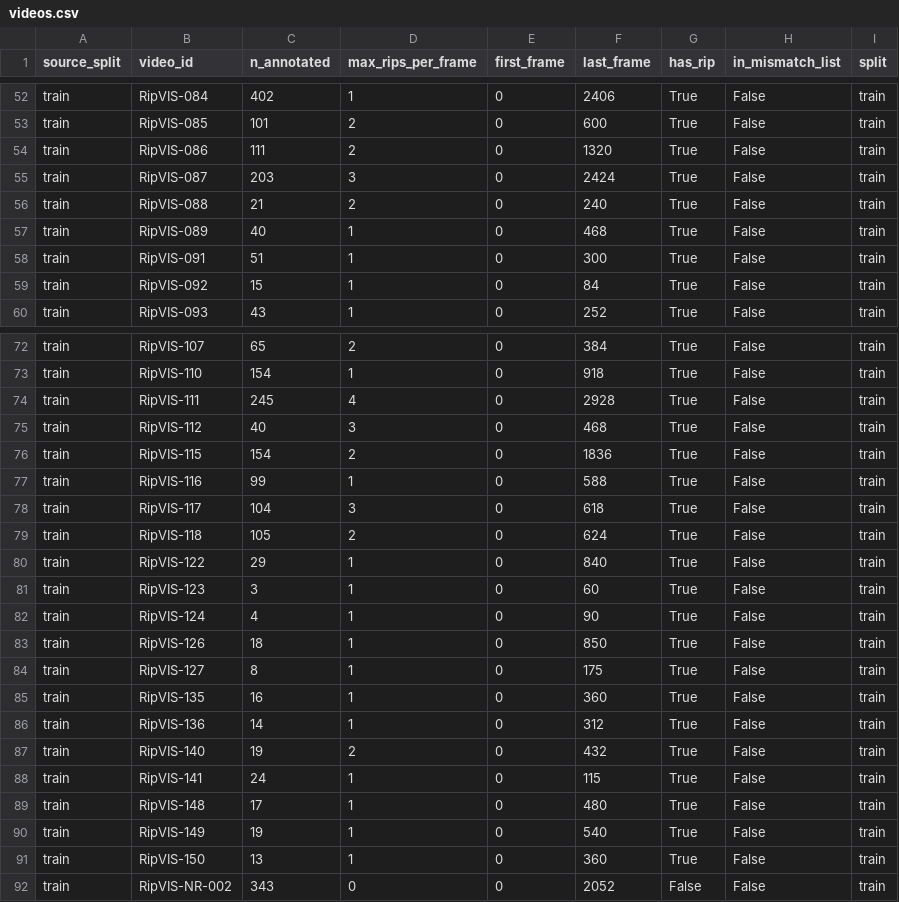
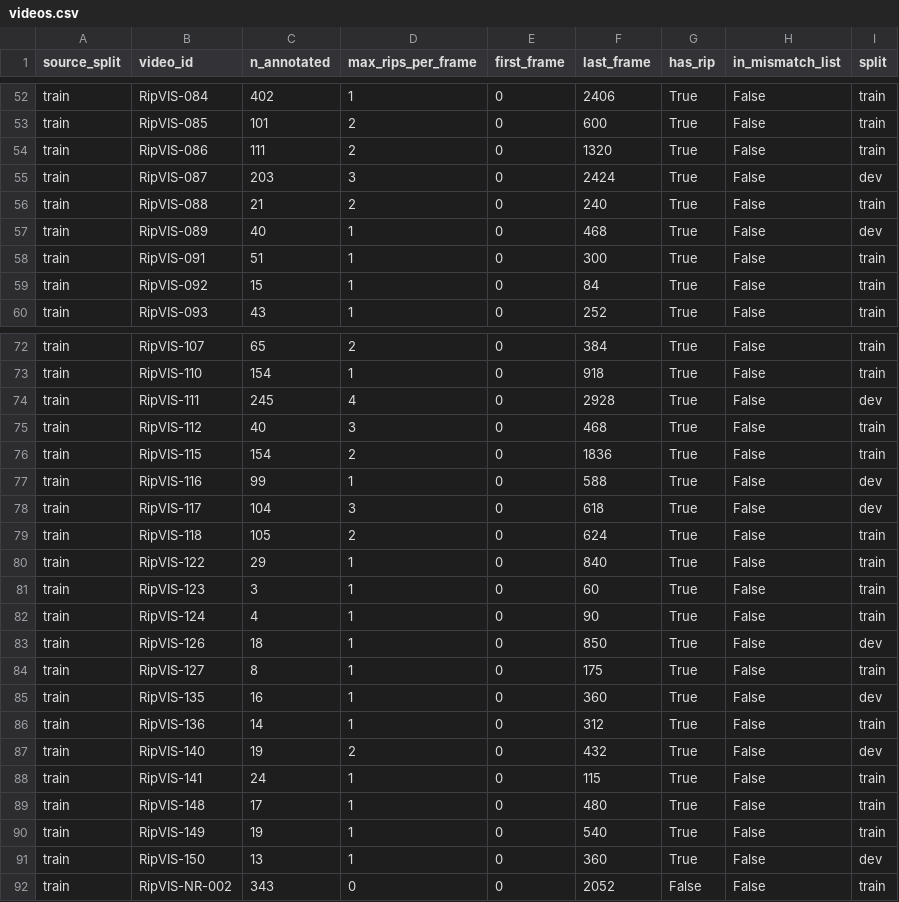
Before and after one commit to AshReign/IPPR, a CSV file: data/manifests/videos.csv, drawn as a sheet; only a part is shown, gaps mark what is left out; the diff covers the shown part only.

Commit message:
Freeze dev split (seed 42) and final-val list

```diff
--- a/data/manifests/videos.csv
+++ b/data/manifests/videos.csv
@@ -54,5 +54,5 @@ train,RipVIS-085,101,2,0,600,True,False,train
 train,RipVIS-086,111,2,0,1320,True,False,train
-train,RipVIS-087,203,3,0,2424,True,False,train
+train,RipVIS-087,203,3,0,2424,True,False,dev
 train,RipVIS-088,21,2,0,240,True,False,train
-train,RipVIS-089,40,1,0,468,True,False,train
+train,RipVIS-089,40,1,0,468,True,False,dev
 train,RipVIS-091,51,1,0,300,True,False,train
@@ -73,7 +73,7 @@ train,RipVIS-107,65,2,0,384,True,False,train
 train,RipVIS-110,154,1,0,918,True,False,train
-train,RipVIS-111,245,4,0,2928,True,False,train
+train,RipVIS-111,245,4,0,2928,True,False,dev
 train,RipVIS-112,40,3,0,468,True,False,train
 train,RipVIS-115,154,2,0,1836,True,False,train
-train,RipVIS-116,99,1,0,588,True,False,train
-train,RipVIS-117,104,3,0,618,True,False,train
+train,RipVIS-116,99,1,0,588,True,False,dev
+train,RipVIS-117,104,3,0,618,True,False,dev
 train,RipVIS-118,105,2,0,624,True,False,train
@@ -82,7 +82,7 @@ train,RipVIS-123,3,1,0,60,True,False,train
 train,RipVIS-124,4,1,0,90,True,False,train
-train,RipVIS-126,18,1,0,850,True,False,train
+train,RipVIS-126,18,1,0,850,True,False,dev
 train,RipVIS-127,8,1,0,175,True,False,train
-train,RipVIS-135,16,1,0,360,True,False,train
+train,RipVIS-135,16,1,0,360,True,False,dev
 train,RipVIS-136,14,1,0,312,True,False,train
-train,RipVIS-140,19,2,0,432,True,False,train
+train,RipVIS-140,19,2,0,432,True,False,dev
 train,RipVIS-141,24,1,0,115,True,False,train
@@ -90,3 +90,3 @@ train,RipVIS-148,17,1,0,480,True,False,train
 train,RipVIS-149,19,1,0,540,True,False,train
-train,RipVIS-150,13,1,0,360,True,False,train
+train,RipVIS-150,13,1,0,360,True,False,dev
 train,RipVIS-NR-002,343,0,0,2052,False,False,train
```
Also changed, not shown: 14 edited cells elsewhere in this file, 2 other files.
